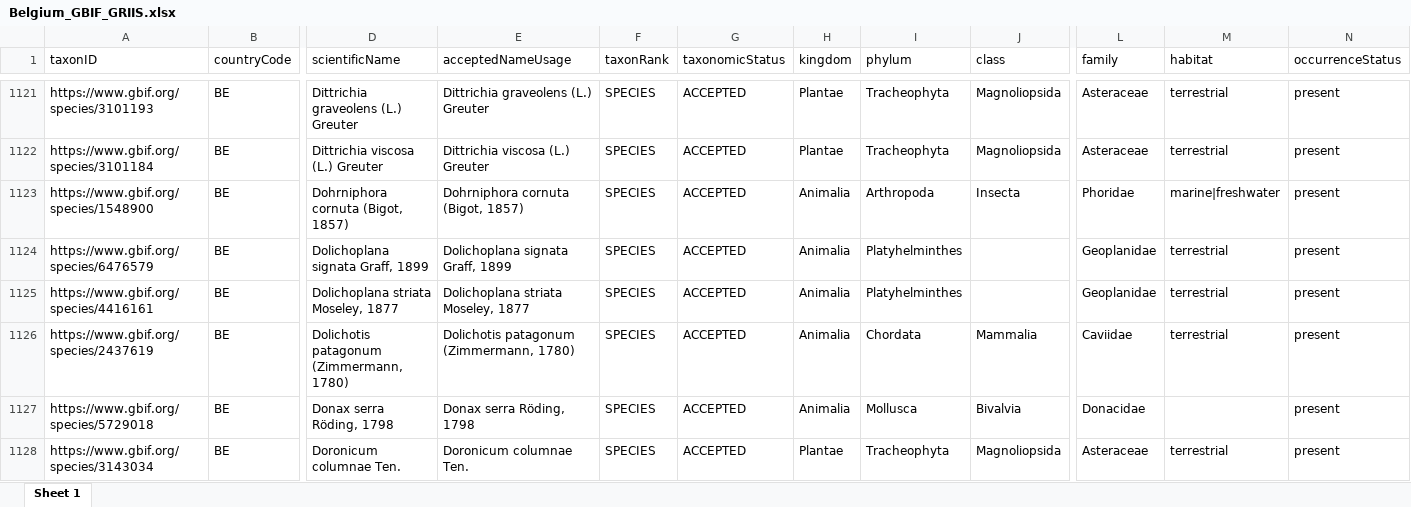
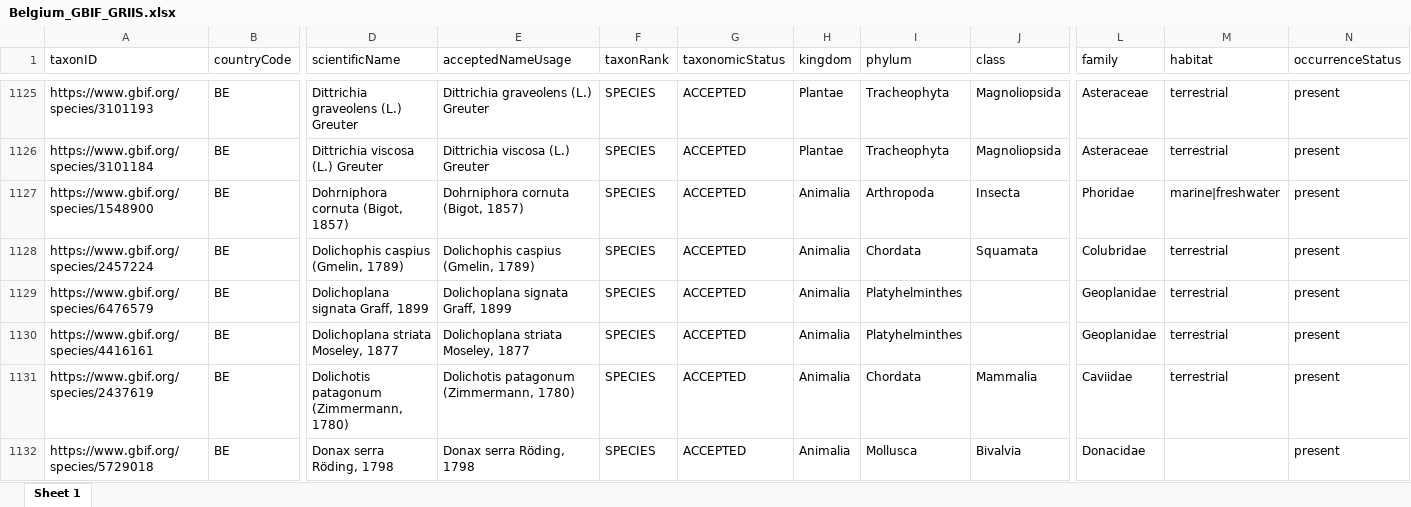
Before and after one commit to trias-project/unified-checklist, an Excel workbook: data/processed/Belgium_GBIF_GRIIS.xlsx, sheet Sheet 1, drawn as a sheet; only a part is shown, gaps mark what is left out; the shorter side is filled out with more unchanged rows; values as stored, in another font and other column widths than the file's, no borders; rows hold the shown columns only; the diff covers the shown part only; the diff names each change by its address in the sheet, - before the commit and + after, or states it on an @@ line.

```diff
--- a/data/processed/Belgium_GBIF_GRIIS.xlsx (sheet Sheet 1)
+++ b/data/processed/Belgium_GBIF_GRIIS.xlsx (sheet Sheet 1)
+row 1128: https://www.gbif.org/species/2457224 | BE | Dolichophis caspius (Gmelin, 1789) | Dolichophis caspius (Gmelin, 1789) | SPECIES | ACCEPTED | Animalia | Chordata | Squamata | Colubridae | terrestrial | present
```
Also changed, not shown: 17 added rows and 43 edited cells elsewhere in this sheet, 27 other files.
